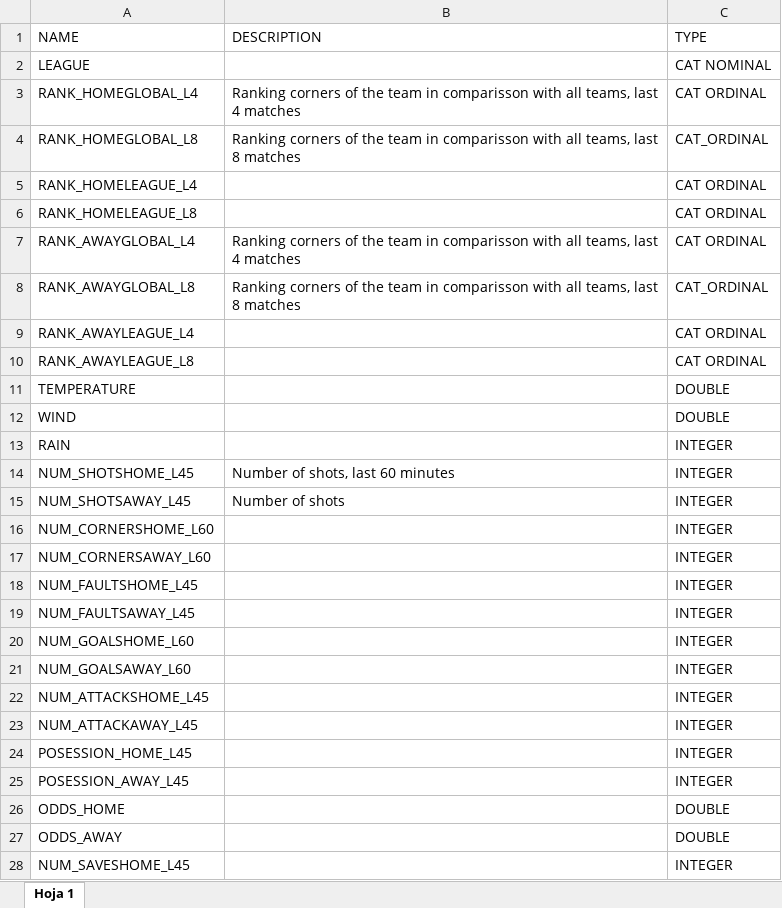
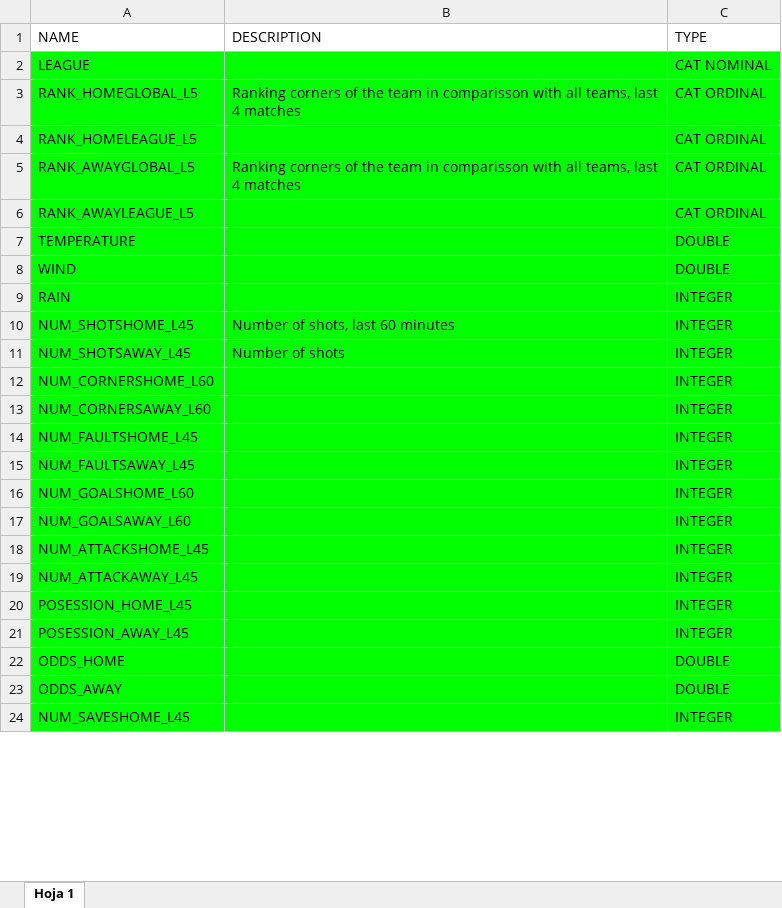
Before and after one commit to cesarpazguzman/ml_corners_predictor, an Excel workbook: ML_DT/MachineLearning/FEATURE_ENGINEER/FEATURE_ENGINEERING.xlsx, sheet Hoja 1, drawn as a sheet; only a part is shown; values as stored, in another font and other column widths than the file's, no borders; charts and pictures not drawn; removed rows and columns are numbered as before the commit, all else as after; the diff covers the shown part only; the diff names each change by its address in the sheet, - before the commit and + after, or states it on an @@ line.

Commit message:
Update feature engineering
Update feature engineering

```diff
--- a/ML_DT/MachineLearning/FEATURE_ENGINEER/FEATURE_ENGINEERING.xlsx (sheet Hoja 1)
+++ b/ML_DT/MachineLearning/FEATURE_ENGINEER/FEATURE_ENGINEERING.xlsx (sheet Hoja 1)
-A2:C3 fill: none
+A2:C3 fill: #00FF00
-A3 (NAME): RANK_HOMEGLOBAL_L4
+A3 (NAME): RANK_HOMEGLOBAL_L5
-row 4: RANK_HOMEGLOBAL_L8 | Ranking corners of the team in comparisson with all teams, last 8 matches | CAT_ORDINAL
-A4 (NAME): RANK_HOMELEAGUE_L4
+A4 (NAME): RANK_HOMELEAGUE_L5
-A4:C4 fill: none
+A4:C4 fill: #00FF00
-row 6: RANK_HOMELEAGUE_L8 |  | CAT ORDINAL
-A5 (NAME): RANK_AWAYGLOBAL_L4
+A5 (NAME): RANK_AWAYGLOBAL_L5
-A5:C5 fill: none
+A5:C5 fill: #00FF00
-row 8: RANK_AWAYGLOBAL_L8 | Ranking corners of the team in comparisson with all teams, last 8 matches | CAT_ORDINAL
-A6 (NAME): RANK_AWAYLEAGUE_L4
+A6 (NAME): RANK_AWAYLEAGUE_L5
-A6:C6 fill: none
+A6:C6 fill: #00FF00
-row 10: RANK_AWAYLEAGUE_L8 |  | CAT ORDINAL
-A7:C24 fill: none
+A7:C24 fill: #00FF00
```
Also changed, not shown: 26 added rows, 4 removed rows, 14 edited cells and cell formats elsewhere in this sheet, 1 other file.
